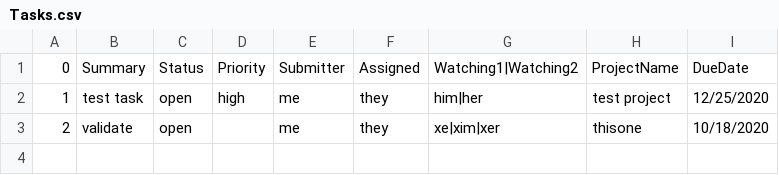
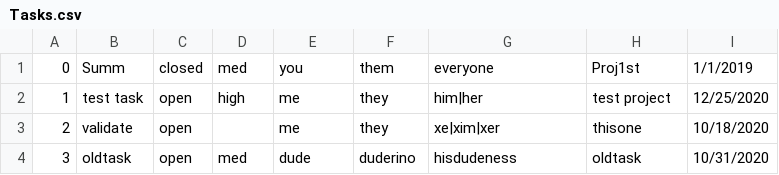
Before and after one commit to whuck/TicketSystemSearchAssignment, a CSV file: Tasks.csv, drawn as a sheet.

```diff
--- a/Tasks.csv
+++ b/Tasks.csv
@@ -1,3 +1,4 @@
-0,Summary,Status,Priority,Submitter,Assigned,Watching1|Watching2,ProjectName,DueDate
+0,Summ,closed,med,you,them,everyone,Proj1st,1/1/2019
 1,test task,open,high,me,they,him|her,test project,12/25/2020
 2,validate,open,,me,they,xe|xim|xer,thisone,10/18/2020
+3,oldtask,open,med,dude,duderino,hisdudeness,oldtask,10/31/2020
```
Also changed, not shown: Enhancements.csv, 9 other files.
